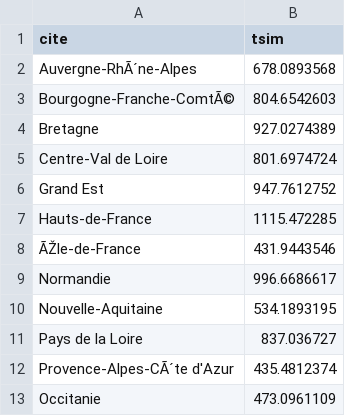
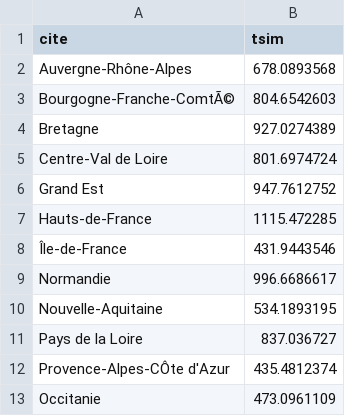
Before and after one commit to hichamelhady/ConsoElec, a CSV file: sca.csv, drawn as a sheet.

Commit message:
Update sca.csv

```diff
--- a/sca.csv
+++ b/sca.csv
@@ -1,3 +1,3 @@
 cite,tsim
-Auvergne-RhÃ´ne-Alpes,678.0893568
+Auvergne-Rhône-Alpes,678.0893568
 Bourgogne-Franche-ComtÃ©,804.6542603
@@ -7,3 +7,3 @@ Grand Est,947.7612752
 Hauts-de-France,1115.472285
-ÃŽle-de-France,431.9443546
+Île-de-France,431.9443546
 Normandie,996.6686617
@@ -11,3 +11,3 @@ Nouvelle-Aquitaine,534.1893195
 Pays de la Loire,837.036727
-Provence-Alpes-CÃ´te d'Azur,435.4812374
+Provence-Alpes-CÔte d'Azur,435.4812374
 Occitanie,"473.0961109              	"
```
